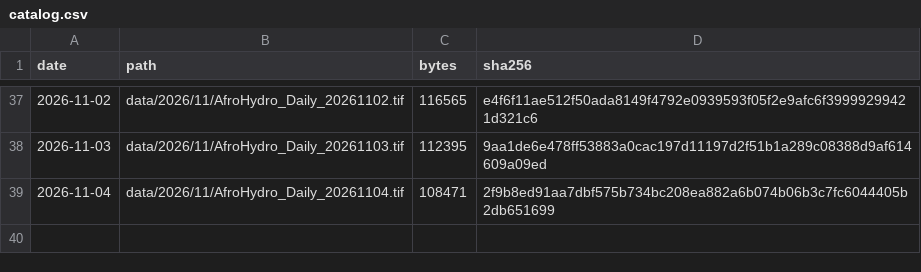
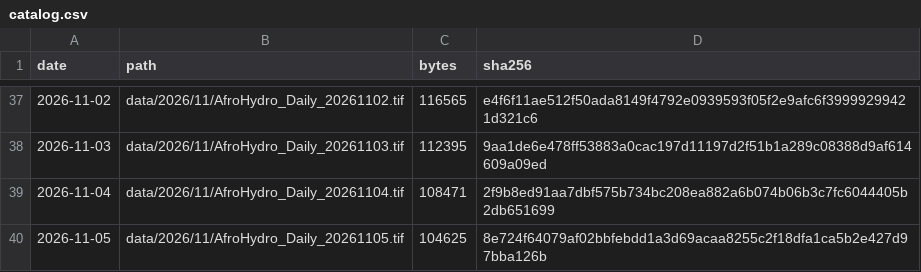
Before and after one commit to abolu2016/AfroHydro-Daily-Rainfall-Data, a CSV file: catalog.csv, drawn as a sheet; only a part is shown, gaps mark what is left out; the diff names each change by its address in the sheet, - before the commit and + after, or states it on an @@ line.

Commit message:
Publish AfroHydro daily analyses 2026-11-07

```diff
--- a/catalog.csv
+++ b/catalog.csv
+row 40: 2026-11-05 | data/2026/11/AfroHydro_Daily_20261105.tif | 104625 | 8e724f64079af02bbfebdd1a3d69acaa8255c2f18dfa1ca5b2e427d97bba126b
```
Also changed, not shown: 4 other files.
